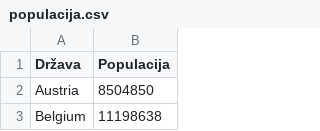
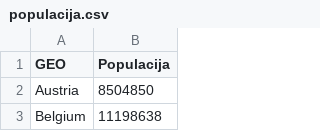
Before and after one commit to jakov-kavcic/APPR-2017, a CSV file: podatki/populacija.csv, drawn as a sheet; only a part is shown.

```diff
--- a/podatki/populacija.csv
+++ b/podatki/populacija.csv
@@ -1,2 +1,2 @@
-Država,Populacija
+GEO,Populacija
 Austria,8504850
```
Also changed, not shown: 6 other files.
